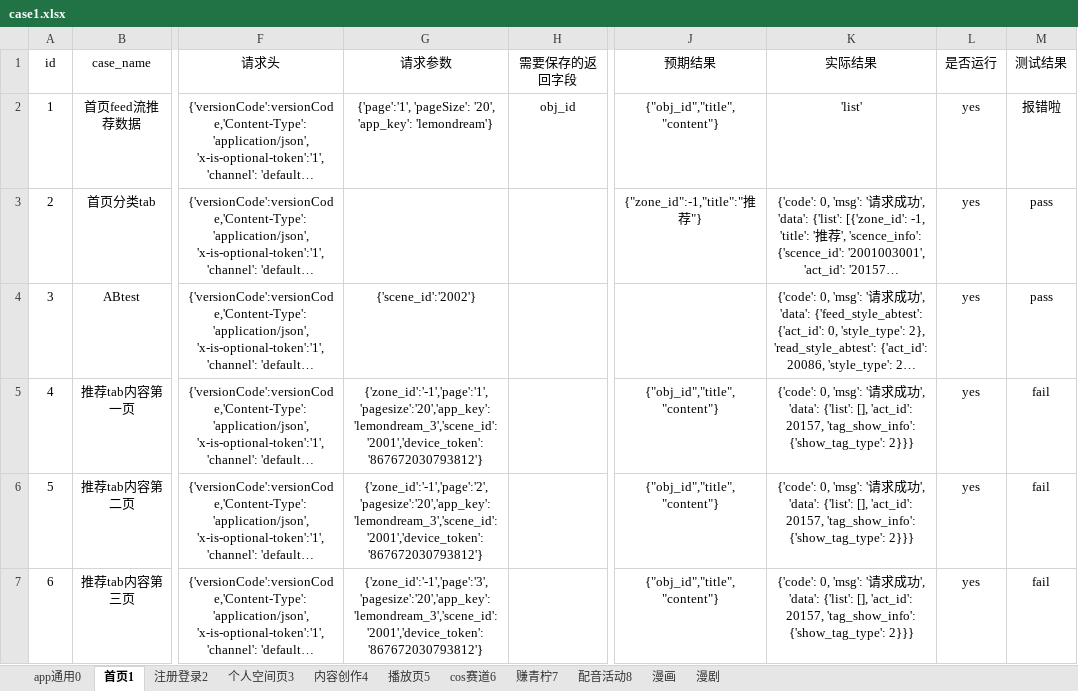
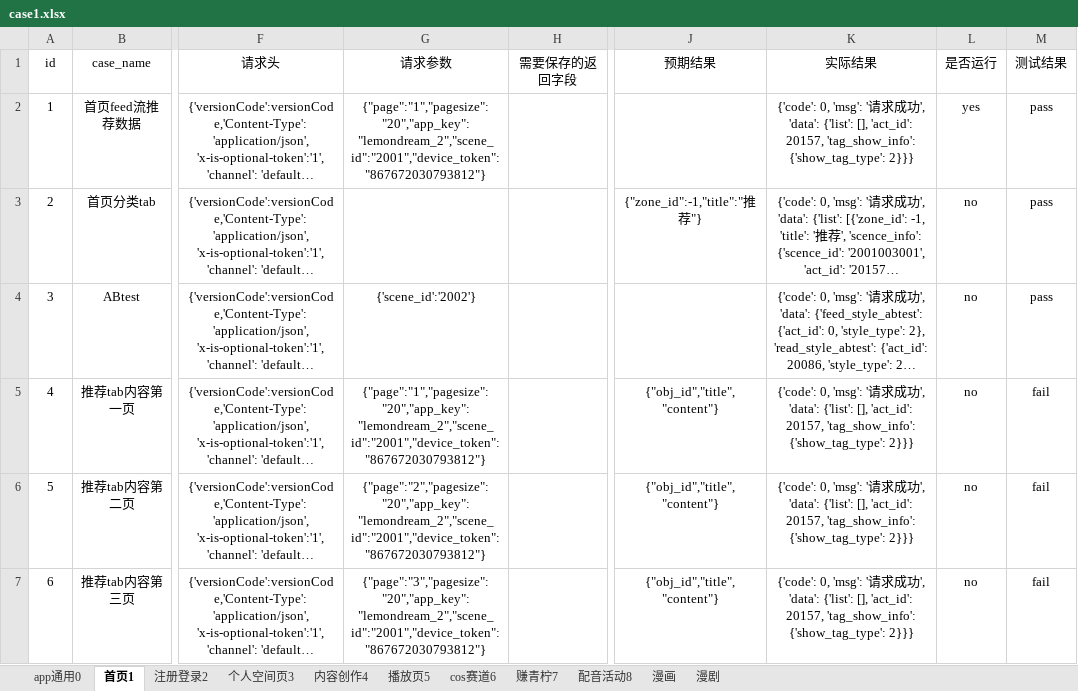
Before and after one commit to sumeilan/testcase, an Excel workbook: data/case1.xlsx, sheet 首页1, drawn as a sheet; only a part is shown, gaps mark what is left out; long unchanged cells end in …; values as stored, in another font and other column widths than the file's, no borders; the diff covers the shown part only; the diff names each change by its address in the sheet, - before the commit and + after, or states it on an @@ line.

```diff
--- a/data/case1.xlsx (sheet 首页1)
+++ b/data/case1.xlsx (sheet 首页1)
-G2 (请求参数): {'page':'1', 'pageSize': '20', 'app_key': 'lemondream'}
+G2 (请求参数): {"page":"1","pagesize":"20","app_key":"lemondream_2","scene_id":"2001","device_token":"867672030793812"}
-H2 (需要保存的返回字段): obj_id
+H2 (需要保存的返回字段): (empty)
-J2 (预期结果): {"obj_id","title","content"}
+J2 (预期结果): (empty)
-K2 (实际结果): 'list'
+K2 (实际结果): {'code': 0, 'msg': '请求成功', 'data': {'list': [], 'act_id': 20157, 'tag_show_info': {'show_tag_type': 2}}}
-M2 (测试结果): 报错啦
+M2 (测试结果): pass
-L3:L7 (是否运行): yes
+L3:L7 (是否运行): no
-G5 (请求参数): {'zone_id':'-1','page':'1','pagesize':'20','app_key':'lemondream_3','scene_id':'2001','device_token':'867672030793812'}
+G5 (请求参数): {"page":"1","pagesize":"20","app_key":"lemondream_2","scene_id":"2001","device_token":"867672030793812"}
-G6 (请求参数): {'zone_id':'-1','page':'2','pagesize':'20','app_key':'lemondream_3','scene_id':'2001','device_token':'867672030793812'}
+G6 (请求参数): {"page":"2","pagesize":"20","app_key":"lemondream_2","scene_id":"2001","device_token":"867672030793812"}
-G7 (请求参数): {'zone_id':'-1','page':'3','pagesize':'20','app_key':'lemondream_3','scene_id':'2001','device_token':'867672030793812'}
+G7 (请求参数): {"page":"3","pagesize":"20","app_key":"lemondream_2","scene_id":"2001","device_token":"867672030793812"}
```
Also changed, not shown: 11 edited cells elsewhere in this sheet, sheet 个人空间页3, sheet 赚青柠7, sheet 内容创作4, sheet 播放页5, sheet 注册登录2, sheet cos赛道6, 1 more sheet, 14 other files.
